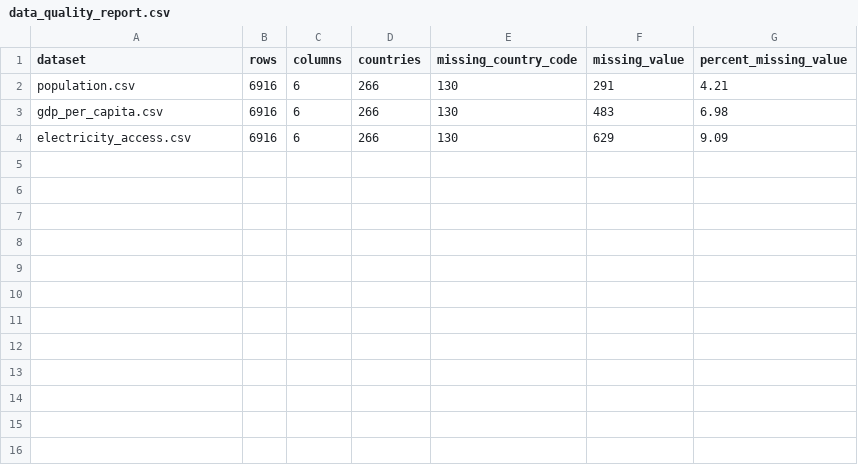
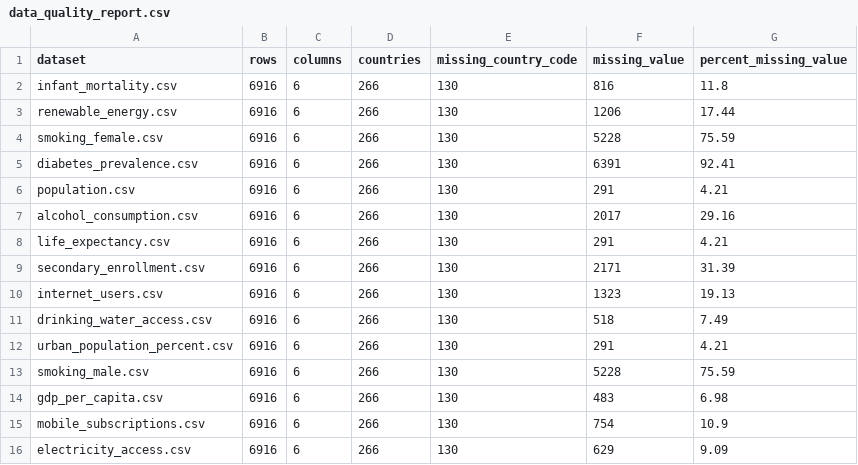
Before and after one commit to J3n3codes/World-Bank-data-on-energy, a CSV file: outputs/tables/data_quality_report.csv, drawn as a sheet.

```diff
--- a/outputs/tables/data_quality_report.csv
+++ b/outputs/tables/data_quality_report.csv
@@ -1,4 +1,16 @@
 dataset,rows,columns,countries,missing_country_code,missing_value,percent_missing_value
+infant_mortality.csv,6916,6,266,130,816,11.8
+renewable_energy.csv,6916,6,266,130,1206,17.44
+smoking_female.csv,6916,6,266,130,5228,75.59
+diabetes_prevalence.csv,6916,6,266,130,6391,92.41
 population.csv,6916,6,266,130,291,4.21
+alcohol_consumption.csv,6916,6,266,130,2017,29.16
+life_expectancy.csv,6916,6,266,130,291,4.21
+secondary_enrollment.csv,6916,6,266,130,2171,31.39
+internet_users.csv,6916,6,266,130,1323,19.13
+drinking_water_access.csv,6916,6,266,130,518,7.49
+urban_population_percent.csv,6916,6,266,130,291,4.21
+smoking_male.csv,6916,6,266,130,5228,75.59
 gdp_per_capita.csv,6916,6,266,130,483,6.98
+mobile_subscriptions.csv,6916,6,266,130,754,10.9
 electricity_access.csv,6916,6,266,130,629,9.09
```
Also changed, not shown: 3 other files.
